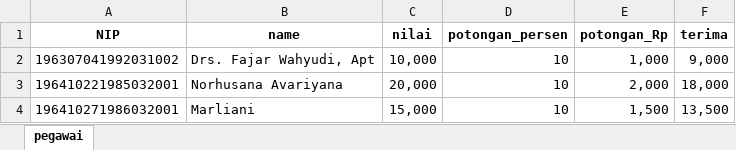
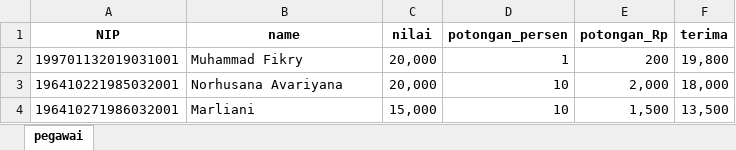
Before and after one commit to sitipurmayasari/Bbpombjm, an Excel workbook: public/excel/format_tukin.xlsx, sheet pegawai, drawn as a sheet; values as stored, in another font and other column widths than the file's, no borders; removed rows and columns are numbered as before the commit, all else as after; the diff names each change by its address in the sheet, - before the commit and + after, or states it on an @@ line.

```diff
--- a/public/excel/format_tukin.xlsx (sheet pegawai)
+++ b/public/excel/format_tukin.xlsx (sheet pegawai)
-row 2: 196307041992031002 | Drs. Fajar Wahyudi, Apt | 10,000 | 10 | 1,000 | 9,000
+row 2: 199701132019031001 | Muhammad Fikry | 20,000 | 1 | 200 | 19,800
```
Also changed, not shown: 40 other files.
